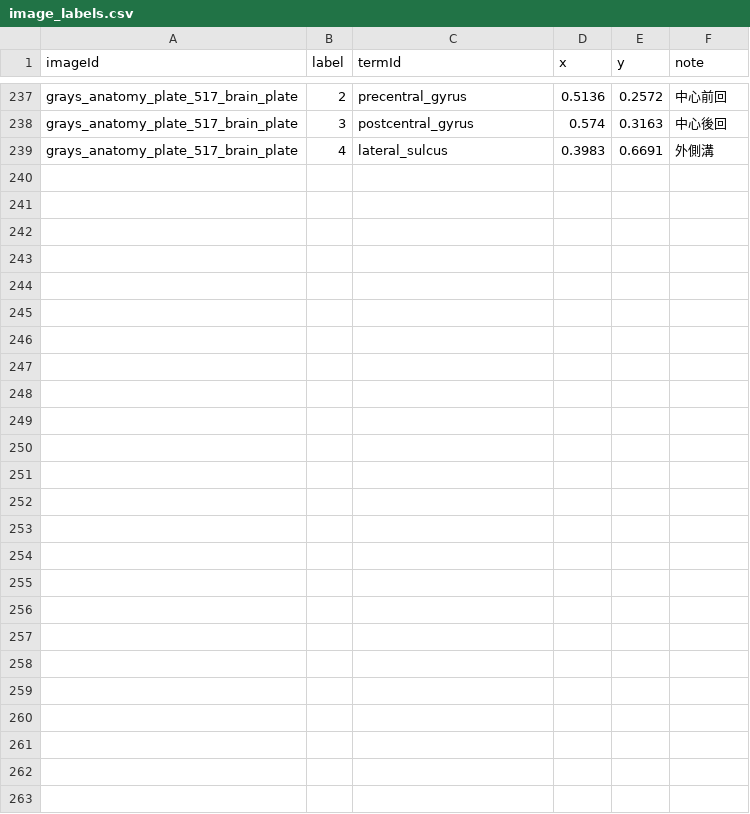
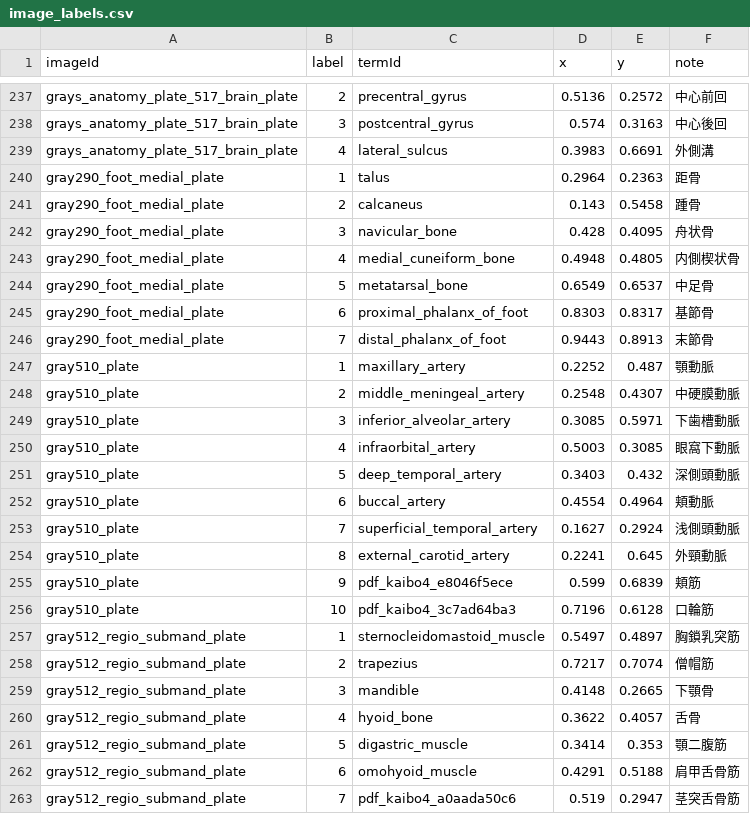
Before and after one commit to SatoruMuro/anatodrill, a CSV file: content/csv/image_labels.csv, drawn as a sheet; only a part is shown, gaps mark what is left out.

Commit message:
Import Gray 290, 510, and 512 labels

```diff
--- a/content/csv/image_labels.csv
+++ b/content/csv/image_labels.csv
@@ -239 +239,25 @@ grays_anatomy_plate_517_brain_plate,3,postcentral_gyrus,0.574,0.3163,中心後
 grays_anatomy_plate_517_brain_plate,4,lateral_sulcus,0.3983,0.6691,外側溝
+gray290_foot_medial_plate,1,talus,0.2964,0.2363,距骨
+gray290_foot_medial_plate,2,calcaneus,0.143,0.5458,踵骨
+gray290_foot_medial_plate,3,navicular_bone,0.428,0.4095,舟状骨
+gray290_foot_medial_plate,4,medial_cuneiform_bone,0.4948,0.4805,内側楔状骨
+gray290_foot_medial_plate,5,metatarsal_bone,0.6549,0.6537,中足骨
+gray290_foot_medial_plate,6,proximal_phalanx_of_foot,0.8303,0.8317,基節骨
+gray290_foot_medial_plate,7,distal_phalanx_of_foot,0.9443,0.8913,末節骨
+gray510_plate,1,maxillary_artery,0.2252,0.487,顎動脈
+gray510_plate,2,middle_meningeal_artery,0.2548,0.4307,中硬膜動脈
+gray510_plate,3,inferior_alveolar_artery,0.3085,0.5971,下歯槽動脈
+gray510_plate,4,infraorbital_artery,0.5003,0.3085,眼窩下動脈
+gray510_plate,5,deep_temporal_artery,0.3403,0.432,深側頭動脈
+gray510_plate,6,buccal_artery,0.4554,0.4964,頬動脈
+gray510_plate,7,superficial_temporal_artery,0.1627,0.2924,浅側頭動脈
+gray510_plate,8,external_carotid_artery,0.2241,0.645,外頸動脈
+gray510_plate,9,pdf_kaibo4_e8046f5ece,0.599,0.6839,頬筋
+gray510_plate,10,pdf_kaibo4_3c7ad64ba3,0.7196,0.6128,口輪筋
+gray512_regio_submand_plate,1,sternocleidomastoid_muscle,0.5497,0.4897,胸鎖乳突筋
+gray512_regio_submand_plate,2,trapezius,0.7217,0.7074,僧帽筋
+gray512_regio_submand_plate,3,mandible,0.4148,0.2665,下顎骨
+gray512_regio_submand_plate,4,hyoid_bone,0.3622,0.4057,舌骨
+gray512_regio_submand_plate,5,digastric_muscle,0.3414,0.353,顎二腹筋
+gray512_regio_submand_plate,6,omohyoid_muscle,0.4291,0.5188,肩甲舌骨筋
+gray512_regio_submand_plate,7,pdf_kaibo4_a0aada50c6,0.519,0.2947,茎突舌骨筋
```
Also changed, not shown: 8 other files.
